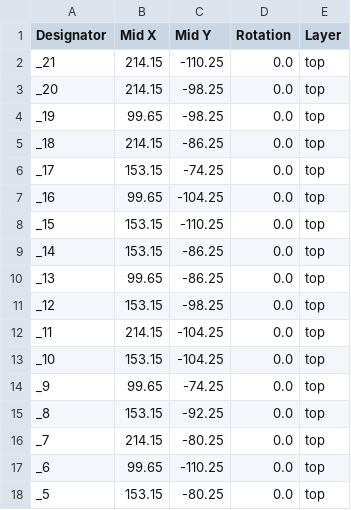
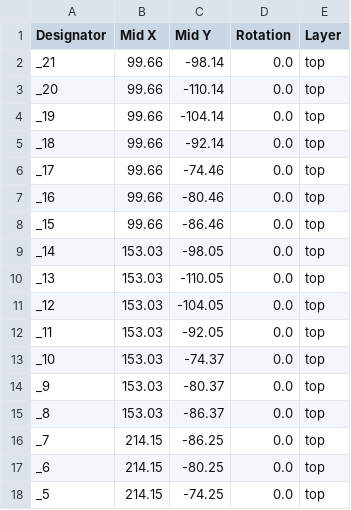
Before and after one commit to Coloc-CORP/gring-go, a CSV file: HARDWARE/Gringo/production/positions.csv, drawn as a sheet; only a part is shown; the diff covers the shown part only.

```diff
--- a/HARDWARE/Gringo/production/positions.csv
+++ b/HARDWARE/Gringo/production/positions.csv
@@ -1,18 +1,18 @@
 Designator,Mid X,Mid Y,Rotation,Layer
-_21,214.15,-110.25,0.0,top
-_20,214.15,-98.25,0.0,top
-_19,99.65,-98.25,0.0,top
-_18,214.15,-86.25,0.0,top
-_17,153.15,-74.25,0.0,top
-_16,99.65,-104.25,0.0,top
-_15,153.15,-110.25,0.0,top
-_14,153.15,-86.25,0.0,top
-_13,99.65,-86.25,0.0,top
-_12,153.15,-98.25,0.0,top
-_11,214.15,-104.25,0.0,top
-_10,153.15,-104.25,0.0,top
-_9,99.65,-74.25,0.0,top
-_8,153.15,-92.25,0.0,top
-_7,214.15,-80.25,0.0,top
-_6,99.65,-110.25,0.0,top
-_5,153.15,-80.25,0.0,top
+_21,99.66,-98.14,0.0,top
+_20,99.66,-110.14,0.0,top
+_19,99.66,-104.14,0.0,top
+_18,99.66,-92.14,0.0,top
+_17,99.66,-74.46,0.0,top
+_16,99.66,-80.46,0.0,top
+_15,99.66,-86.46,0.0,top
+_14,153.03,-98.05,0.0,top
+_13,153.03,-110.05,0.0,top
+_12,153.03,-104.05,0.0,top
+_11,153.03,-92.05,0.0,top
+_10,153.03,-74.37,0.0,top
+_9,153.03,-80.37,0.0,top
+_8,153.03,-86.37,0.0,top
+_7,214.15,-86.25,0.0,top
+_6,214.15,-80.25,0.0,top
+_5,214.15,-74.25,0.0,top
```
Also changed, not shown: 6 edited cells elsewhere in this file, 5 other files.
